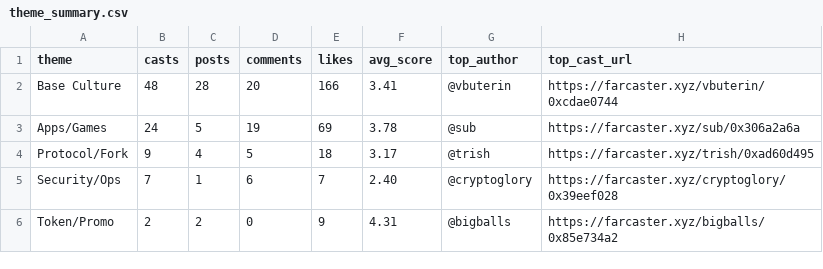
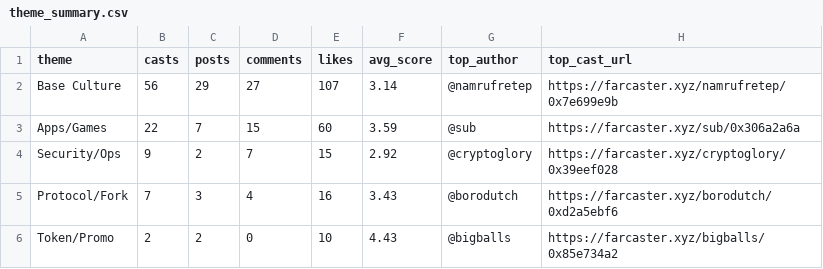
Before and after one commit to ael-dev3/Clawberto-Farcaster-Context, a CSV file: public/generated/theme_summary.csv, drawn as a sheet.

```diff
--- a/public/generated/theme_summary.csv
+++ b/public/generated/theme_summary.csv
@@ -1,6 +1,6 @@
 theme,casts,posts,comments,likes,avg_score,top_author,top_cast_url
-Base Culture,48,28,20,166,3.41,@vbuterin,https://farcaster.xyz/vbuterin/0xcdae0744
-Apps/Games,24,5,19,69,3.78,@sub,https://farcaster.xyz/sub/0x306a2a6a
-Protocol/Fork,9,4,5,18,3.17,@trish,https://farcaster.xyz/trish/0xad60d495
-Security/Ops,7,1,6,7,2.40,@cryptoglory,https://farcaster.xyz/cryptoglory/0x39eef028
-Token/Promo,2,2,0,9,4.31,@bigballs,https://farcaster.xyz/bigballs/0x85e734a2
+Base Culture,56,29,27,107,3.14,@namrufretep,https://farcaster.xyz/namrufretep/0x7e699e9b
+Apps/Games,22,7,15,60,3.59,@sub,https://farcaster.xyz/sub/0x306a2a6a
+Security/Ops,9,2,7,15,2.92,@cryptoglory,https://farcaster.xyz/cryptoglory/0x39eef028
+Protocol/Fork,7,3,4,16,3.43,@borodutch,https://farcaster.xyz/borodutch/0xd2a5ebf6
+Token/Promo,2,2,0,10,4.43,@bigballs,https://farcaster.xyz/bigballs/0x85e734a2
```
Also changed, not shown: generated/authors.csv, generated/manifest.csv, 20 other files.
